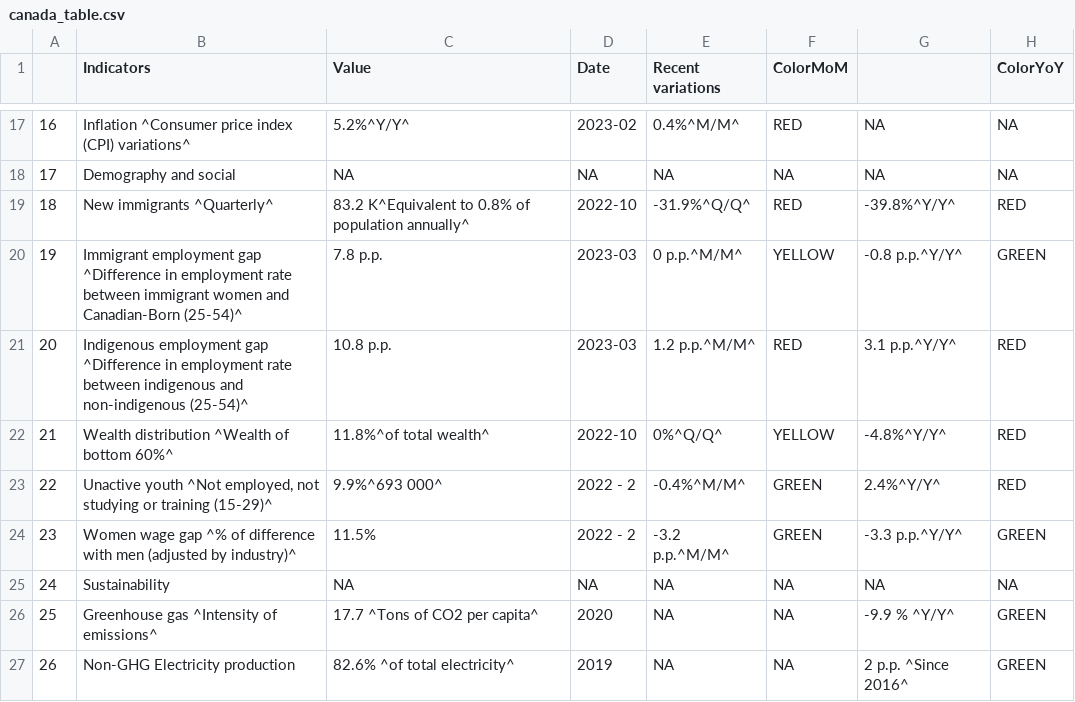
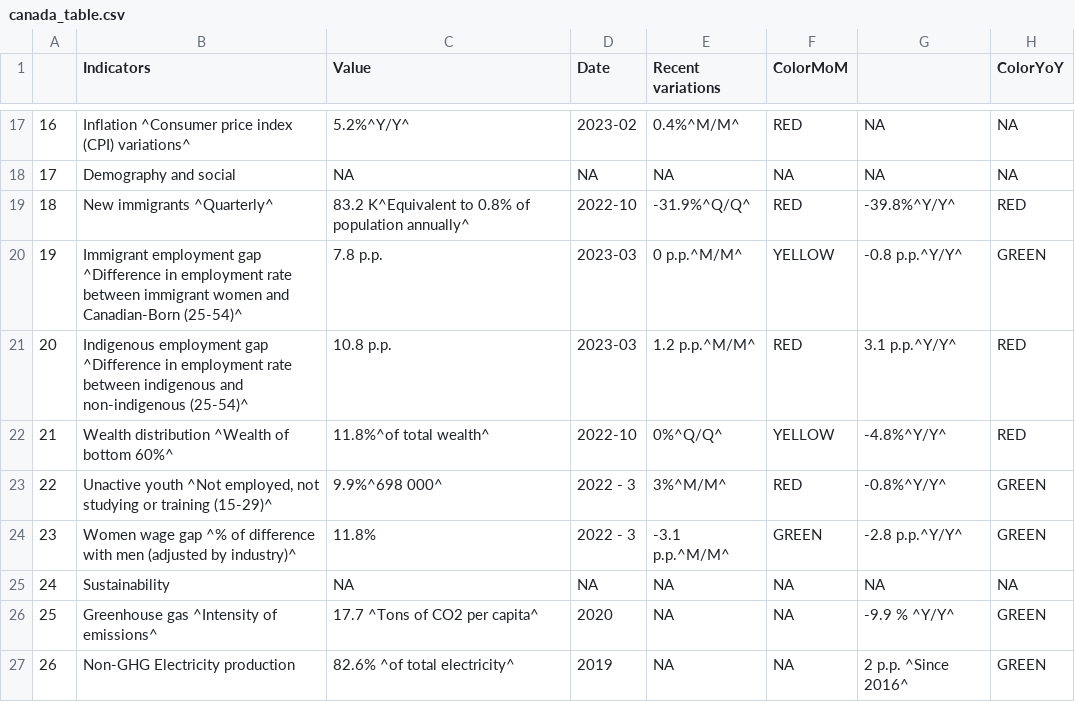
Before and after one commit to Dabra56/Economic_Dashboard, a CSV file: data/canada_table.csv, drawn as a sheet; only a part is shown, gaps mark what is left out.

Commit message:
New Executive Order signed - data updated!

```diff
--- a/data/canada_table.csv
+++ b/data/canada_table.csv
@@ -22,4 +22,4 @@
 "21","Wealth distribution ^Wealth of bottom 60%^","11.8%^of total wealth^","2022-10","0%^Q/Q^","YELLOW","-4.8%^Y/Y^","RED"
-"22","Unactive youth ^Not employed, not studying or training (15-29)^","9.9%^693 000^","2022 - 2","-0.4%^M/M^","GREEN","2.4%^Y/Y^","RED"
-"23","Women wage gap ^% of difference with men (adjusted by industry)^","11.5%","2022 - 2","-3.2 p.p.^M/M^","GREEN","-3.3 p.p.^Y/Y^","GREEN"
+"22","Unactive youth ^Not employed, not studying or training (15-29)^","9.9%^698 000^","2022 - 3","3%^M/M^","RED","-0.8%^Y/Y^","GREEN"
+"23","Women wage gap ^% of difference with men (adjusted by industry)^","11.8%","2022 - 3","-3.1 p.p.^M/M^","GREEN","-2.8 p.p.^Y/Y^","GREEN"
 "24","Sustainability",NA,NA,NA,NA,NA,NA
```
Also changed, not shown: data/fr_canada_table.csv.
